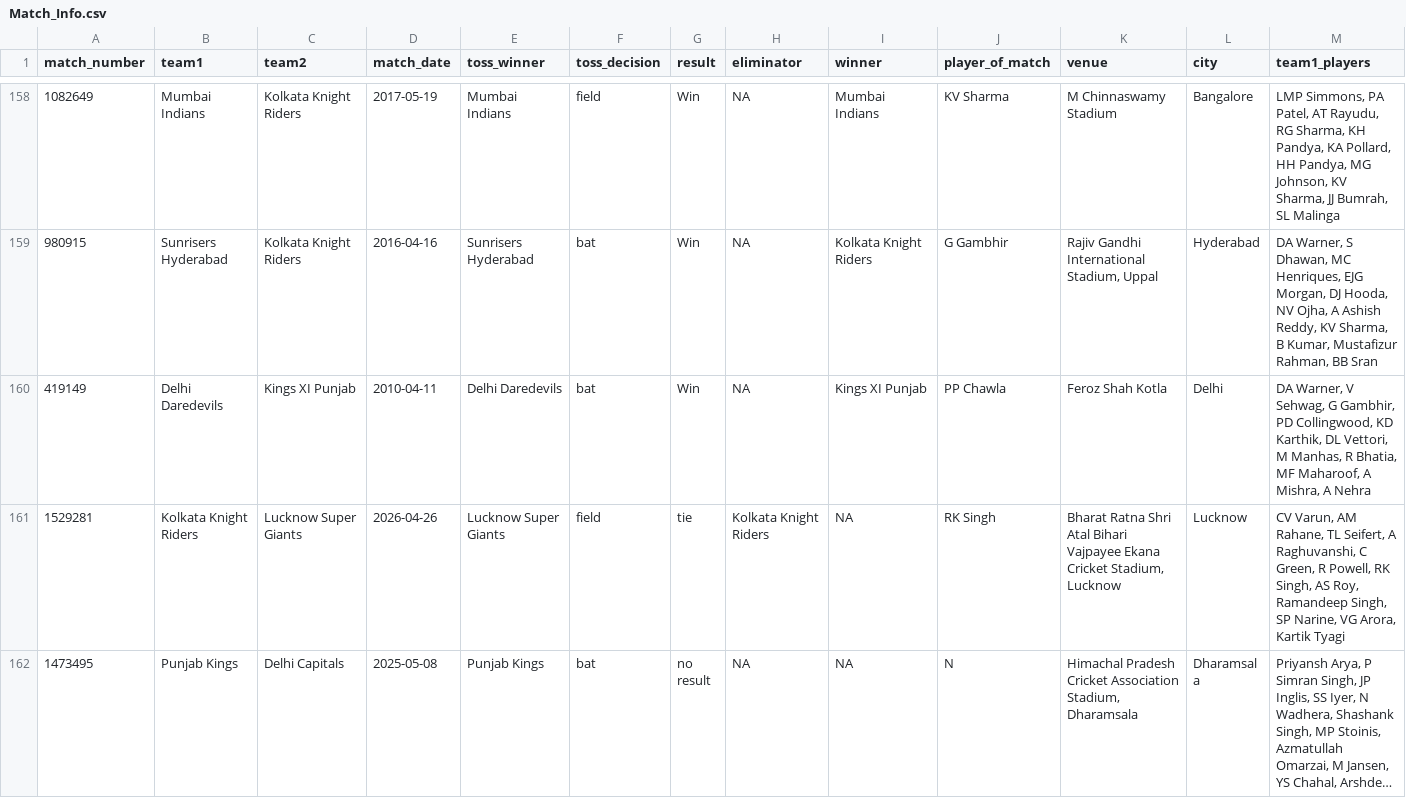
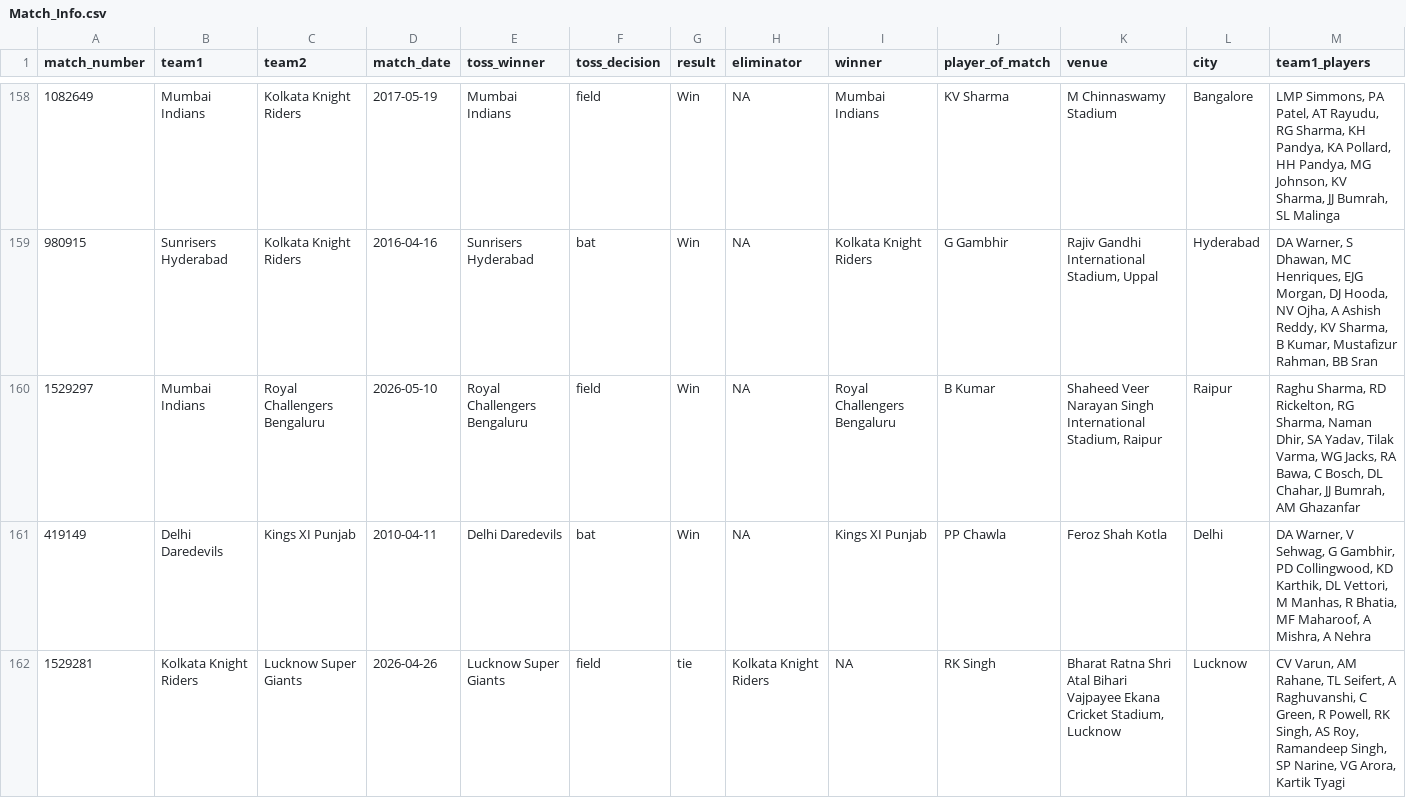
Before and after one commit to ritesh-ojha/IPL-DATASET, a CSV file: csv/Match_Info.csv, drawn as a sheet; only a part is shown, gaps mark what is left out; the shorter side is filled out with more unchanged rows; long unchanged cells end in …; rows hold the shown columns only; the diff covers the shown part only; the diff names each change by its address in the sheet, - before the commit and + after, or states it on an @@ line.

Commit message:
Dataset updated at - 2026-05-13 08:24:01 (IST)

```diff
--- a/csv/Match_Info.csv
+++ b/csv/Match_Info.csv
+row 160: 1529297 | Mumbai Indians | Royal Challengers Bengaluru | 2026-05-10 | Royal Challengers Bengaluru | field | Win | NA | Royal Challengers Bengaluru | B Kumar | Shaheed Veer Narayan Singh International Stadium, Raipur | Raipur | Raghu Sharma, RD Rickelton, RG Sharma, Naman Dhir, SA Yadav, Tilak Varma, WG Jacks, RA Bawa, C Bosch, DL Chahar, JJ Bumrah, AM Ghazanfar
```
Also changed, not shown: 5 added rows elsewhere in this file.
